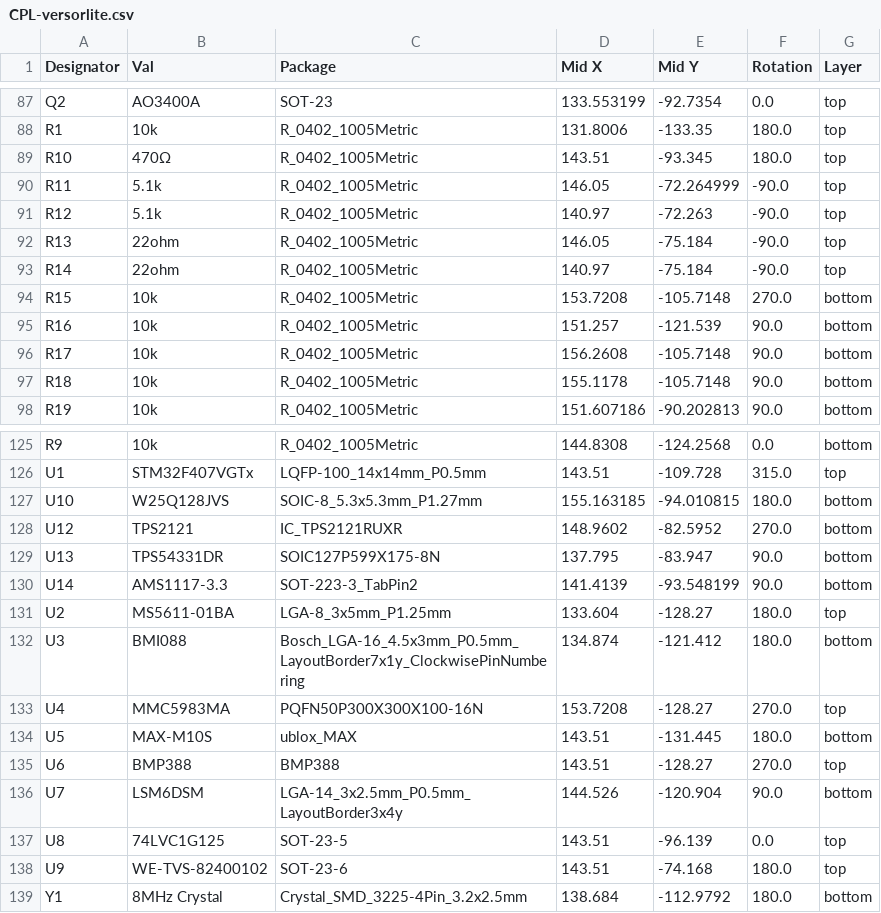
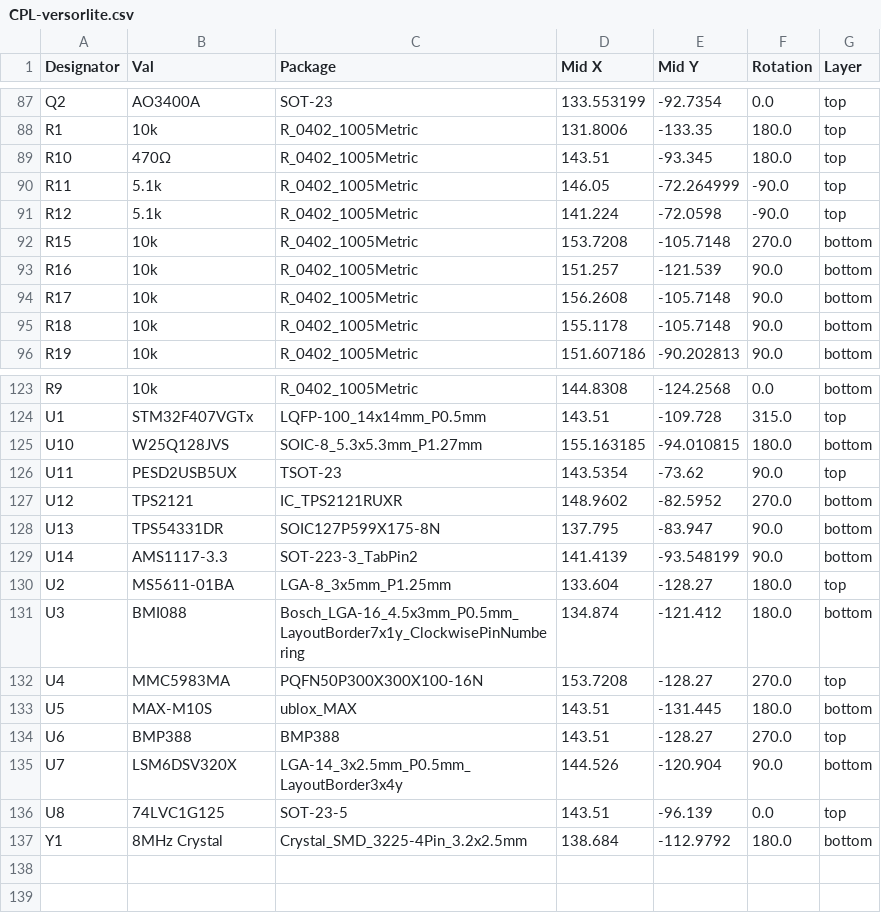
Before and after one commit to Bluebird-Aerospace/versor-lite, a CSV file: kicad_files/jlcpcb/production_files/CPL-versorlite.csv, drawn as a sheet; only a part is shown, gaps mark what is left out.

Commit message:
jlcpcb fixes

```diff
--- a/kicad_files/jlcpcb/production_files/CPL-versorlite.csv
+++ b/kicad_files/jlcpcb/production_files/CPL-versorlite.csv
@@ -90,5 +90,3 @@ R10,470Ω,R_0402_1005Metric,143.51,-93.345,180.0,top
 R11,5.1k,R_0402_1005Metric,146.05,-72.264999,-90.0,top
-R12,5.1k,R_0402_1005Metric,140.97,-72.263,-90.0,top
-R13,22ohm,R_0402_1005Metric,146.05,-75.184,-90.0,top
-R14,22ohm,R_0402_1005Metric,140.97,-75.184,-90.0,top
+R12,5.1k,R_0402_1005Metric,141.224,-72.0598,-90.0,top
 R15,10k,R_0402_1005Metric,153.7208,-105.7148,270.0,bottom
@@ -127,2 +125,3 @@ U1,STM32F407VGTx,LQFP-100_14x14mm_P0.5mm,143.51,-109.728,315.0,top
 U10,W25Q128JVS,SOIC-8_5.3x5.3mm_P1.27mm,155.163185,-94.010815,180.0,bottom
+U11,PESD2USB5UX,TSOT-23,143.5354,-73.62,90.0,top
 U12,TPS2121,IC_TPS2121RUXR,148.9602,-82.5952,270.0,bottom
@@ -135,5 +134,4 @@ U5,MAX-M10S,ublox_MAX,143.51,-131.445,180.0,bottom
 U6,BMP388,BMP388,143.51,-128.27,270.0,top
-U7,LSM6DSM,LGA-14_3x2.5mm_P0.5mm_LayoutBorder3x4y,144.526,-120.904,90.0,bottom
+U7,LSM6DSV320X,LGA-14_3x2.5mm_P0.5mm_LayoutBorder3x4y,144.526,-120.904,90.0,bottom
 U8,74LVC1G125,SOT-23-5,143.51,-96.139,0.0,top
-U9,WE-TVS-82400102,SOT-23-6,143.51,-74.168,180.0,top
 Y1,8MHz Crystal,Crystal_SMD_3225-4Pin_3.2x2.5mm,138.684,-112.9792,180.0,bottom
```
Also changed, not shown: kicad_files/jlcpcb/production_files/BOM-versorlite.csv, 22 other files.
